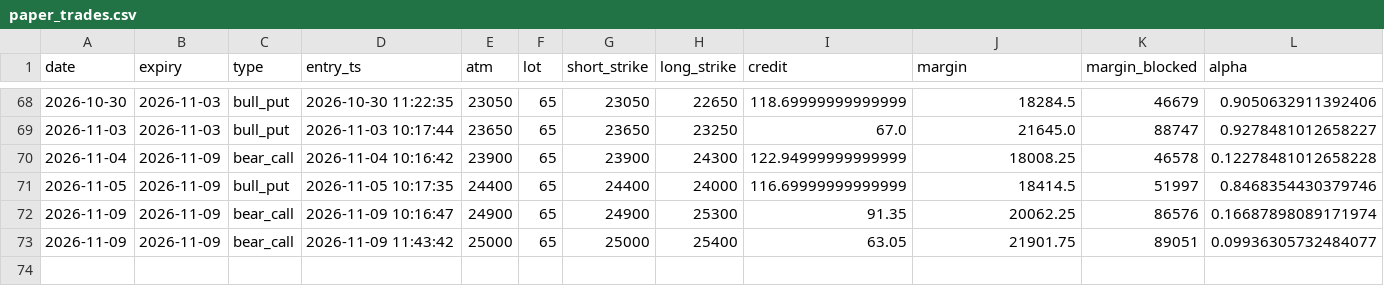
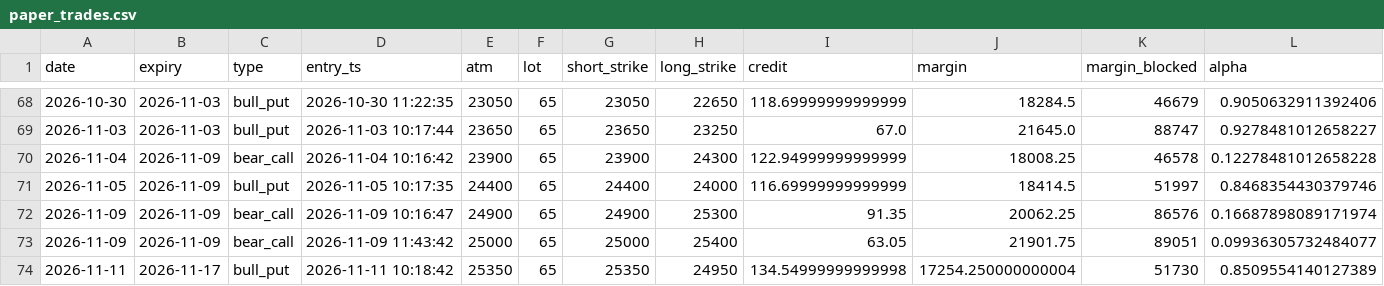
Before and after one commit to tejassukale79-art/nifty-credit-spread-paper, a CSV file: results/paper_trades.csv, drawn as a sheet; only a part is shown, gaps mark what is left out; rows hold the shown columns only; the diff names each change by its address in the sheet, - before the commit and + after, or states it on an @@ line.

```diff
--- a/results/paper_trades.csv
+++ b/results/paper_trades.csv
+row 74: 2026-11-11 | 2026-11-17 | bull_put | 2026-11-11 10:18:42 | 25350 | 65 | 25350 | 24950 | 134.54999999999998 | 17254.250000000004 | 51730 | 0.8509554140127389
```
Also changed, not shown: 2 other files.
